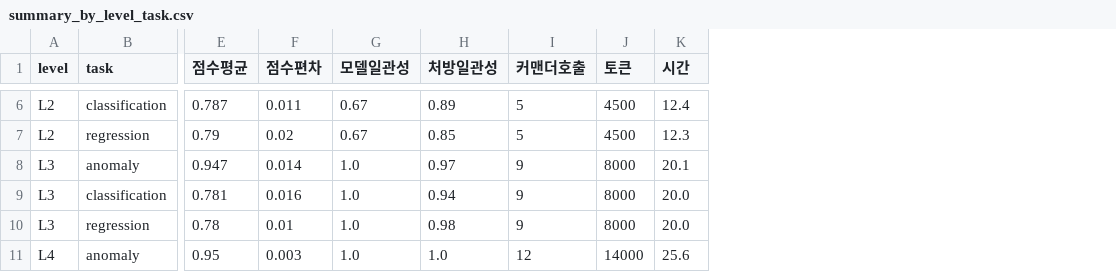
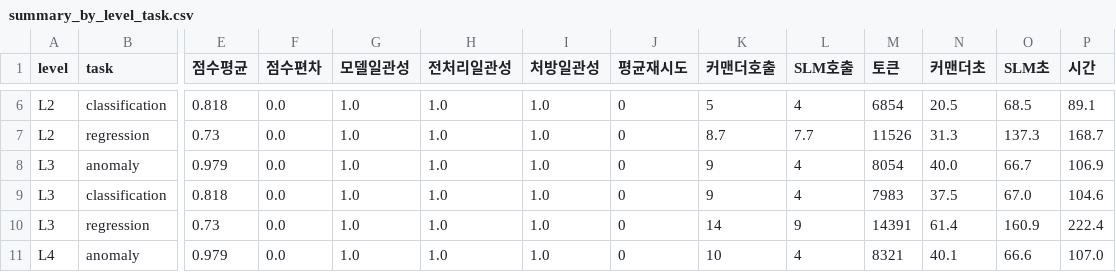
Before and after one commit to pranpreten/lang_graph_mas, a CSV file: results/summary_by_level_task.csv, drawn as a sheet; only a part is shown, gaps mark what is left out; addresses are those after the commit; the diff covers the shown part only; the diff names each change by its address in the sheet, - before the commit and + after, or states it on an @@ line.

```diff
--- a/results/summary_by_level_task.csv
+++ b/results/summary_by_level_task.csv
+column H (전처리일관성), rows 6-11: all 1.0
+column J (평균재시도), rows 6-11: all 0
+column L (SLM호출), rows 6-11: 4 | 7.7 | 4 | 4 | 9 | 4
+column N (커맨더초), rows 6-11: 20.5 | 31.3 | 40.0 | 37.5 | 61.4 | 40.1
+column O (SLM초), rows 6-11: 68.5 | 137.3 | 66.7 | 67.0 | 160.9 | 66.6
-E6 (점수평균): 0.787
+E6 (점수평균): 0.818
-F6 (점수편차): 0.011
+F6 (점수편차): 0.0
-G6:G7 (모델일관성): 0.67
+G6:G7 (모델일관성): 1.0
-I6 (처방일관성): 0.89
+I6 (처방일관성): 1.0
-M6 (토큰): 4500
+M6 (토큰): 6854
-P6 (시간): 12.4
+P6 (시간): 89.1
-E7 (점수평균): 0.79
+E7 (점수평균): 0.73
-F7 (점수편차): 0.02
+F7 (점수편차): 0.0
-I7 (처방일관성): 0.85
+I7 (처방일관성): 1.0
-K7 (커맨더호출): 5
+K7 (커맨더호출): 8.7
-M7 (토큰): 4500
+M7 (토큰): 11526
-P7 (시간): 12.3
+P7 (시간): 168.7
-E8 (점수평균): 0.947
+E8 (점수평균): 0.979
-F8 (점수편차): 0.014
+F8 (점수편차): 0.0
-I8 (처방일관성): 0.97
+I8 (처방일관성): 1.0
-M8 (토큰): 8000
+M8 (토큰): 8054
-P8 (시간): 20.1
+P8 (시간): 106.9
-E9 (점수평균): 0.781
+E9 (점수평균): 0.818
-F9 (점수편차): 0.016
+F9 (점수편차): 0.0
-I9 (처방일관성): 0.94
+I9 (처방일관성): 1.0
-M9 (토큰): 8000
+M9 (토큰): 7983
-P9 (시간): 20.0
+P9 (시간): 104.6
-E10 (점수평균): 0.78
+E10 (점수평균): 0.73
-F10 (점수편차): 0.01
+F10 (점수편차): 0.0
-I10 (처방일관성): 0.98
+I10 (처방일관성): 1.0
-K10 (커맨더호출): 9
+K10 (커맨더호출): 14
-M10 (토큰): 8000
+M10 (토큰): 14391
-P10 (시간): 20.0
+P10 (시간): 222.4
-E11 (점수평균): 0.95
+E11 (점수평균): 0.979
-F11 (점수편차): 0.003
+F11 (점수편차): 0.0
-K11 (커맨더호출): 12
+K11 (커맨더호출): 10
-M11 (토큰): 14000
+M11 (토큰): 8321
-P11 (시간): 25.6
+P11 (시간): 107.0
```
Also changed, not shown: 34 edited cells elsewhere in this file, results/summary_by_level.csv, 4 other files.
